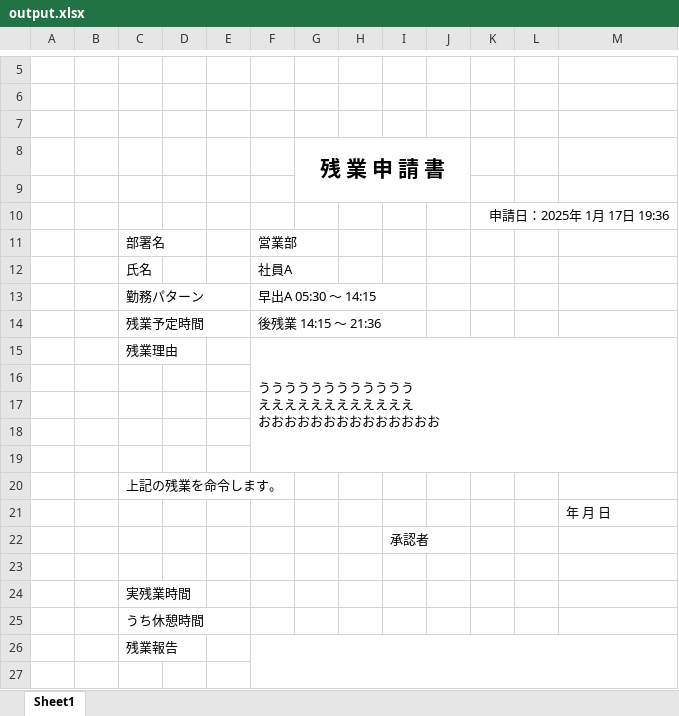
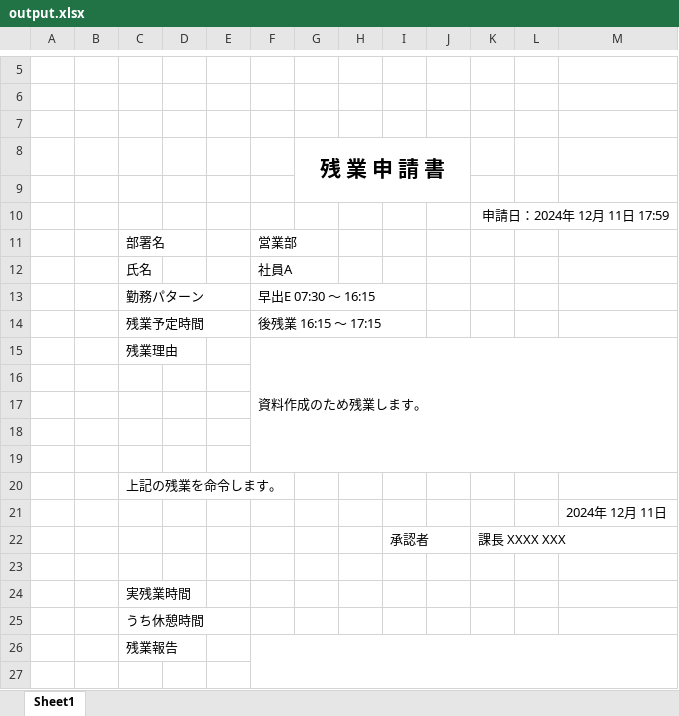
Before and after one commit to nao-qp/MyInternAfter, an Excel workbook: MyInternAfter/output.xlsx, sheet Sheet1, drawn as a sheet; only a part is shown, gaps mark what is left out; values as stored, in another font and other column widths than the file's, no borders; ↵ is a line break in a cell; the diff names each change by its address in the sheet, - before the commit and + after, or states it on an @@ line.

```diff
--- a/MyInternAfter/output.xlsx (sheet Sheet1)
+++ b/MyInternAfter/output.xlsx (sheet Sheet1)
-K10: 申請日：2025年 1月 17日 19:36
+K10: 申請日：2024年 12月 11日 17:59
-F13: 早出A 05:30 〜 14:15
+F13: 早出E 07:30 〜 16:15
-F14: 後残業 14:15 〜 21:36
+F14: 後残業 16:15 〜 17:15
-F15: うううううううううううう ↵ ええええええええええええ ↵ おおおおおおおおおおおおおお
+F15: 資料作成のため残業します。
-M21: 年 月 日
+M21: 2024年 12月 11日
-K22: (empty)
+K22: 課長 XXXX XXX
```
Also changed, not shown: 23 other files.
